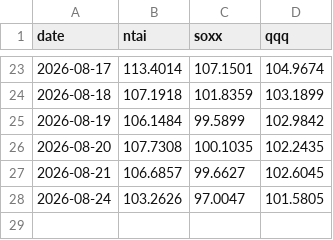
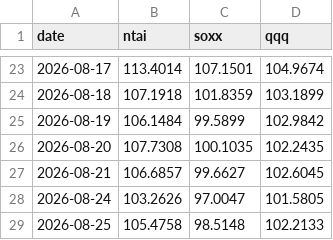
Before and after one commit to newtype-01/newtype-ai-index, a CSV file: data/benchmarks/comparison.csv, drawn as a sheet; only a part is shown, gaps mark what is left out.

```diff
--- a/data/benchmarks/comparison.csv
+++ b/data/benchmarks/comparison.csv
@@ -28 +28,2 @@ date,ntai,soxx,qqq
 2026-08-24,103.2626,97.0047,101.5805
+2026-08-25,105.4758,98.5148,102.2133
```
Also changed, not shown: data/nav/daily.csv, data/prices/close_prices.csv, 5 other files.
